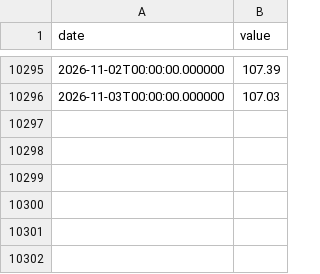
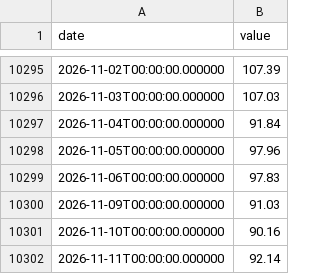
Before and after one commit to fartbagxp/economics, a CSV file: data/raw/dcoilbrenteu.csv, drawn as a sheet; only a part is shown, gaps mark what is left out.

```diff
--- a/data/raw/dcoilbrenteu.csv
+++ b/data/raw/dcoilbrenteu.csv
@@ -10296 +10296,7 @@ date,value
 2026-11-03T00:00:00.000000,107.03
+2026-11-04T00:00:00.000000,91.84
+2026-11-05T00:00:00.000000,97.96
+2026-11-06T00:00:00.000000,97.83
+2026-11-09T00:00:00.000000,91.03
+2026-11-10T00:00:00.000000,90.16
+2026-11-11T00:00:00.000000,92.14
```
Also changed, not shown: data/raw/dfedtarl.csv, data/raw/dfedtaru.csv, 44 other files.
